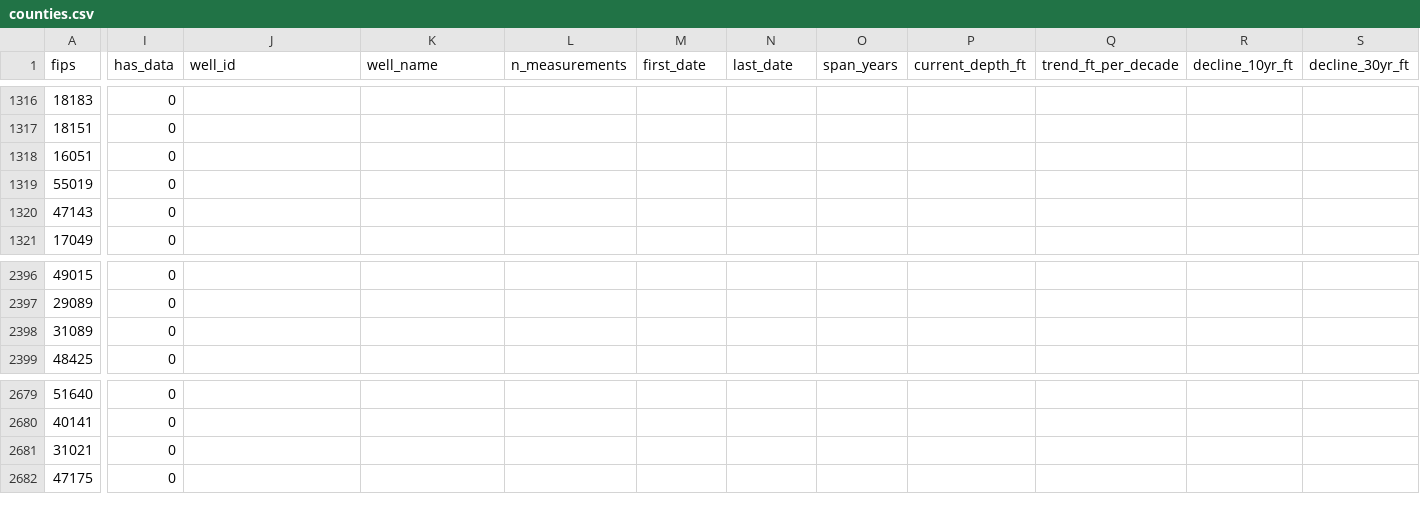
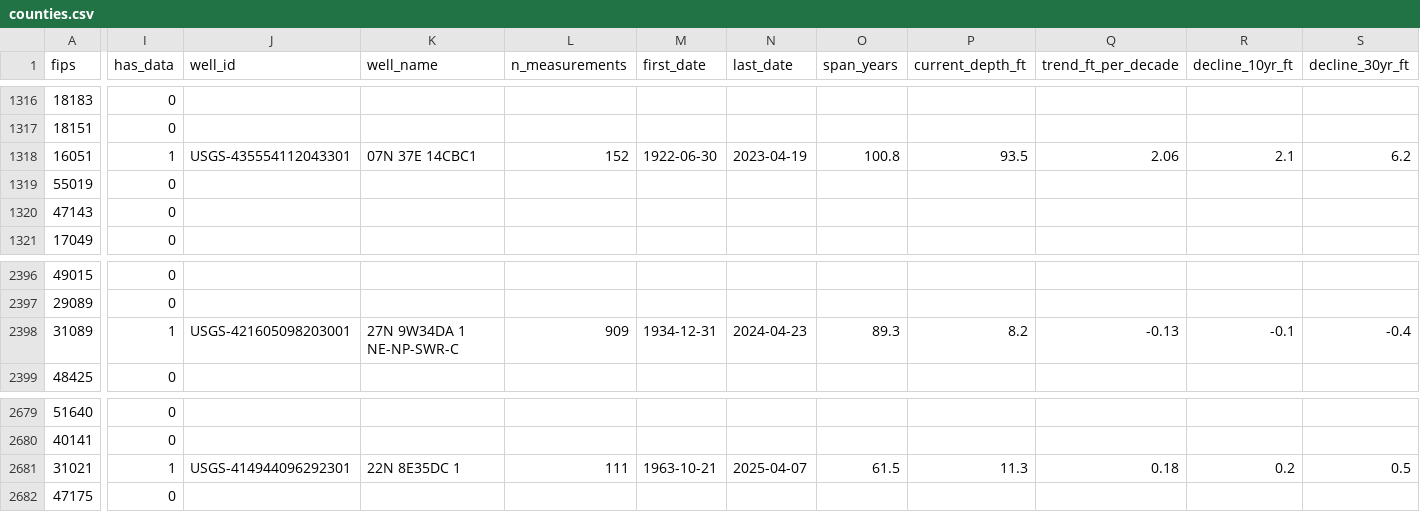
Before and after one commit to islalune/watertablecheck, a CSV file: src/data/counties.csv, drawn as a sheet; only a part is shown, gaps mark what is left out; the diff covers the shown part only; the diff names each change by its address in the sheet, - before the commit and + after, or states it on an @@ line.

```diff
--- a/src/data/counties.csv
+++ b/src/data/counties.csv
-I1318 (has_data): 0
+I1318 (has_data): 1
-J1318 (well_id): (empty)
+J1318 (well_id): USGS-435554112043301
-K1318 (well_name): (empty)
+K1318 (well_name): 07N 37E 14CBC1
-L1318 (n_measurements): (empty)
+L1318 (n_measurements): 152
-M1318 (first_date): (empty)
+M1318 (first_date): 1922-06-30
-N1318 (last_date): (empty)
+N1318 (last_date): 2023-04-19
-O1318 (span_years): (empty)
+O1318 (span_years): 100.8
-P1318 (current_depth_ft): (empty)
+P1318 (current_depth_ft): 93.5
-Q1318 (trend_ft_per_decade): (empty)
+Q1318 (trend_ft_per_decade): 2.06
-R1318 (decline_10yr_ft): (empty)
+R1318 (decline_10yr_ft): 2.1
-S1318 (decline_30yr_ft): (empty)
+S1318 (decline_30yr_ft): 6.2
-I2398 (has_data): 0
+I2398 (has_data): 1
-J2398 (well_id): (empty)
+J2398 (well_id): USGS-421605098203001
-K2398 (well_name): (empty)
+K2398 (well_name): 27N 9W34DA 1 NE-NP-SWR-C
-L2398 (n_measurements): (empty)
+L2398 (n_measurements): 909
-M2398 (first_date): (empty)
+M2398 (first_date): 1934-12-31
-N2398 (last_date): (empty)
+N2398 (last_date): 2024-04-23
-O2398 (span_years): (empty)
+O2398 (span_years): 89.3
-P2398 (current_depth_ft): (empty)
+P2398 (current_depth_ft): 8.2
-Q2398 (trend_ft_per_decade): (empty)
+Q2398 (trend_ft_per_decade): -0.13
-R2398 (decline_10yr_ft): (empty)
+R2398 (decline_10yr_ft): -0.1
-S2398 (decline_30yr_ft): (empty)
+S2398 (decline_30yr_ft): -0.4
-I2681 (has_data): 0
+I2681 (has_data): 1
-J2681 (well_id): (empty)
+J2681 (well_id): USGS-414944096292301
-K2681 (well_name): (empty)
+K2681 (well_name): 22N 8E35DC 1
-L2681 (n_measurements): (empty)
+L2681 (n_measurements): 111
-M2681 (first_date): (empty)
+M2681 (first_date): 1963-10-21
-N2681 (last_date): (empty)
+N2681 (last_date): 2025-04-07
-O2681 (span_years): (empty)
+O2681 (span_years): 61.5
-P2681 (current_depth_ft): (empty)
+P2681 (current_depth_ft): 11.3
-Q2681 (trend_ft_per_decade): (empty)
+Q2681 (trend_ft_per_decade): 0.18
-R2681 (decline_10yr_ft): (empty)
+R2681 (decline_10yr_ft): 0.2
-S2681 (decline_30yr_ft): (empty)
+S2681 (decline_30yr_ft): 0.5
```
Also changed, not shown: 63 edited cells elsewhere in this file, 1 other file.
